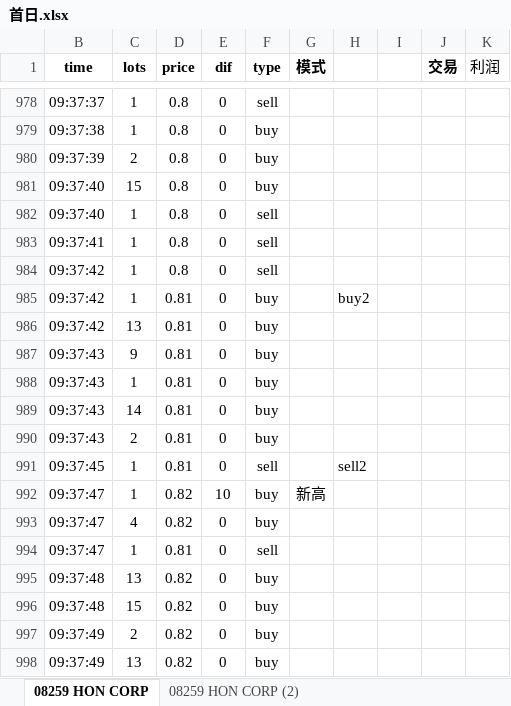
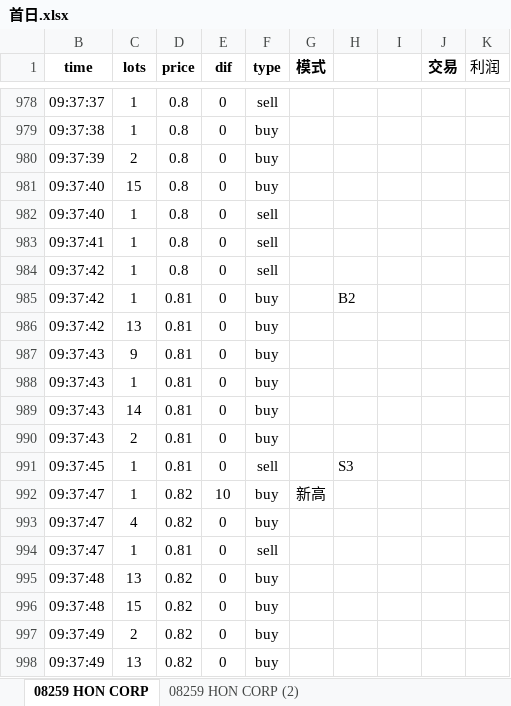
Before and after one commit to Knowckx/python, an Excel workbook: Docs/首日.xlsx, sheet 08259 HON CORP, drawn as a sheet; only a part is shown, gaps mark what is left out; values as stored, in another font and other column widths than the file's, no borders; conditional formats not drawn; the diff covers the shown part only; the diff names each change by its address in the sheet, - before the commit and + after, or states it on an @@ line.

```diff
--- a/Docs/首日.xlsx (sheet 08259 HON CORP)
+++ b/Docs/首日.xlsx (sheet 08259 HON CORP)
-H985: buy2
+H985: B2
-H991: sell2
+H991: S3
```
Also changed, not shown: 22 edited cells and cell formats elsewhere in this sheet, 3 other files.
